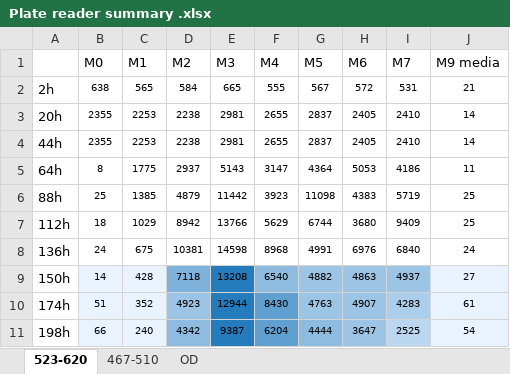
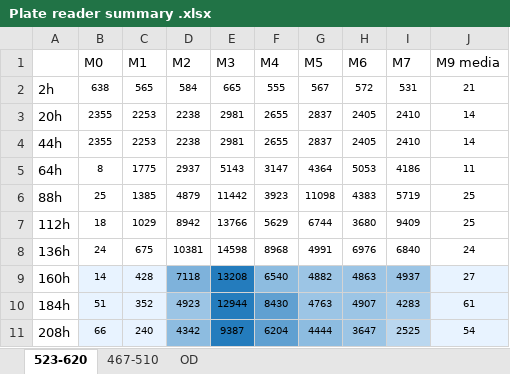
Before and after one commit to microbial-pangenomes-lab/2026_tricomm, an Excel workbook: data/pOXA48/rep1/Plate reader summary .xlsx, sheet 523-620, drawn as a sheet; values as stored, in another font and other column widths than the file's, no borders; conditional formats not drawn; the diff names each change by its address in the sheet, - before the commit and + after, or states it on an @@ line.

```diff
--- a/data/pOXA48/rep1/Plate reader summary .xlsx (sheet 523-620)
+++ b/data/pOXA48/rep1/Plate reader summary .xlsx (sheet 523-620)
-A9: 150h
+A9: 160h
-A10: 174h
+A10: 184h
-A11: 198h
+A11: 208h
```
Also changed, not shown: sheet 467-510, sheet OD, data/pOXA48/rep1/counts.xlsx, data/pOXA48/rep1/summary flowcyto with events.xlsx, 6 other files.
